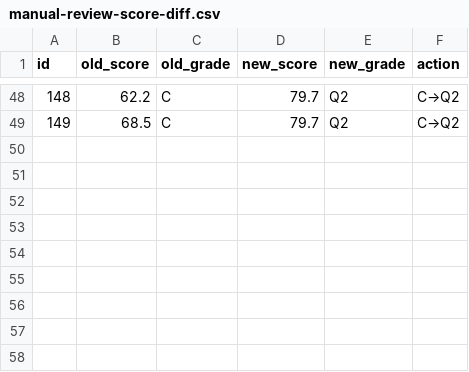
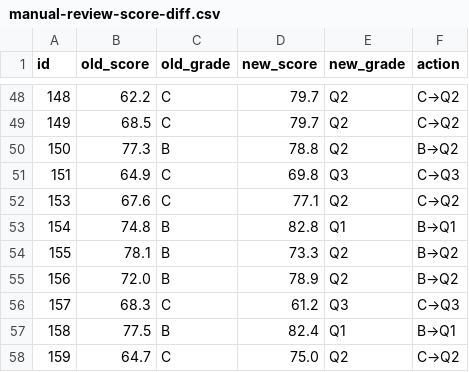
Before and after one commit to badhope/ScholarLib, a CSV file: review-pack/manual-review-score-diff.csv, drawn as a sheet; only a part is shown, gaps mark what is left out.

```diff
--- a/review-pack/manual-review-score-diff.csv
+++ b/review-pack/manual-review-score-diff.csv
@@ -49 +49,10 @@
 149,68.5,C,79.7,Q2,C→Q2
+150,77.3,B,78.8,Q2,B→Q2
+151,64.9,C,69.8,Q3,C→Q3
+153,67.6,C,77.1,Q2,C→Q2
+154,74.8,B,82.8,Q1,B→Q1
+155,78.1,B,73.3,Q2,B→Q2
+156,72.0,B,78.9,Q2,B→Q2
+157,68.3,C,61.2,Q3,C→Q3
+158,77.5,B,82.4,Q1,B→Q1
+159,64.7,C,75.0,Q2,C→Q2
```
Also changed, not shown: review-pack/manual-review-manifest.csv, review-pack/manual-review-unmatched.csv, 5 other files.
